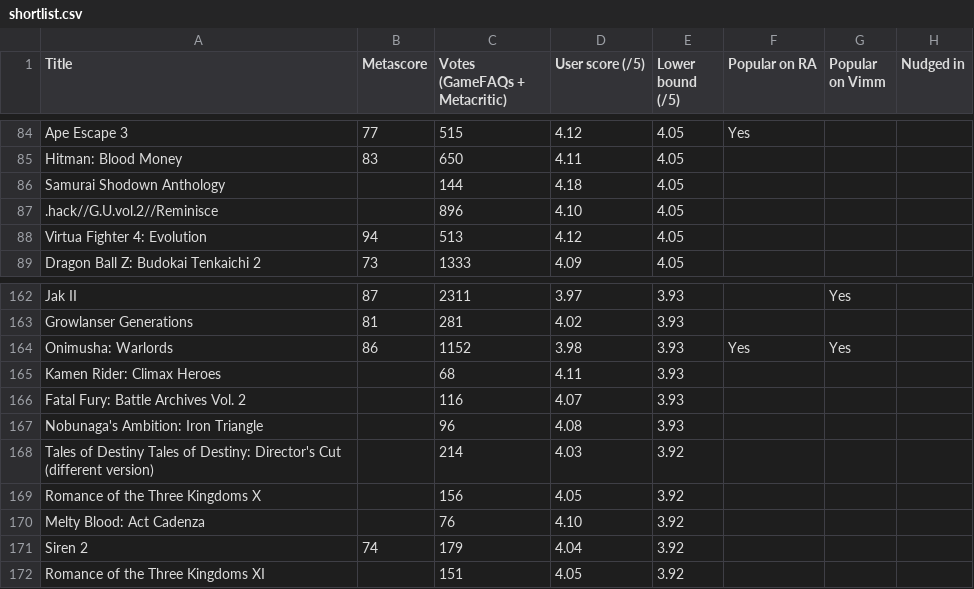
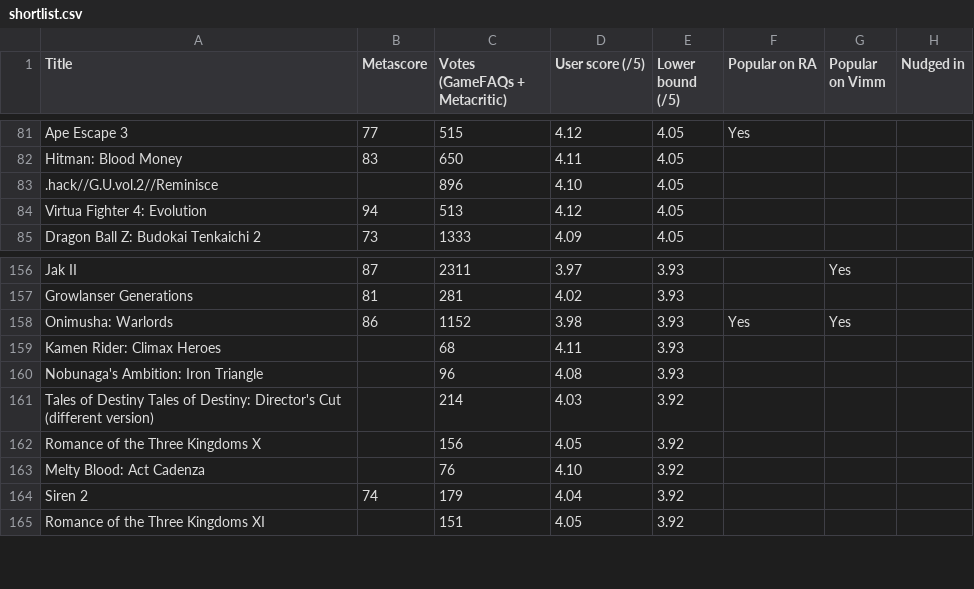
Before and after one commit to itCFBTS/retro-shortlists, a CSV file: ps2/shortlist.csv, drawn as a sheet; only a part is shown, gaps mark what is left out; the diff covers the shown part only.

```diff
--- a/ps2/shortlist.csv
+++ b/ps2/shortlist.csv
@@ -85,3 +82,2 @@ Ape Escape 3,77,515,4.12,4.05,Yes,,
 Hitman: Blood Money,83,650,4.11,4.05,,,
-Samurai Shodown Anthology,,144,4.18,4.05,,,
 .hack//G.U.vol.2//Reminisce,,896,4.10,4.05,,,
@@ -165,3 +159,2 @@ Onimusha: Warlords,86,1152,3.98,3.93,Yes,Yes,
 Kamen Rider: Climax Heroes,,68,4.11,3.93,,,
-Fatal Fury: Battle Archives Vol. 2,,116,4.07,3.93,,,
 Nobunaga's Ambition: Iron Triangle,,96,4.08,3.93,,,
```
Also changed, not shown: 6 removed rows elsewhere in this file, 5 other files.
